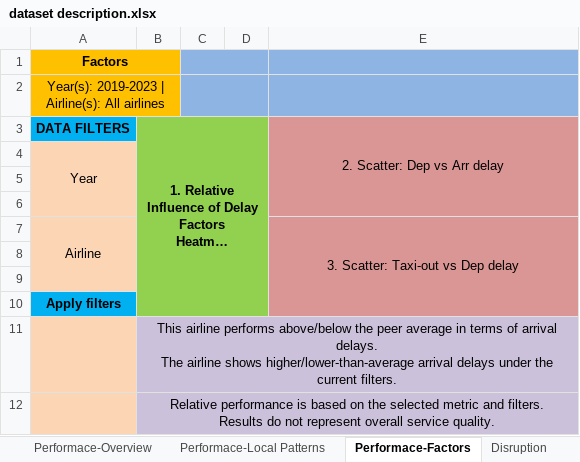
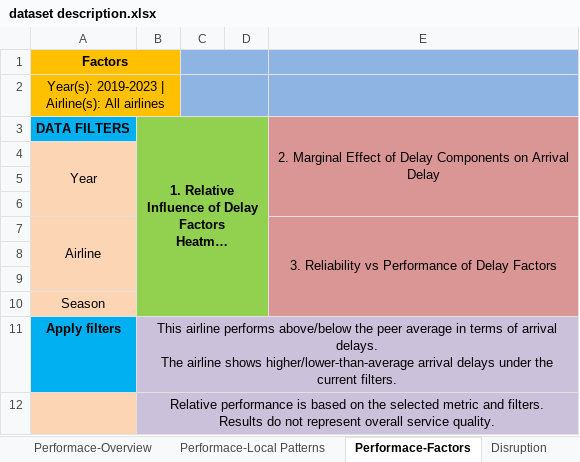
Before and after one commit to nguyenminhthuy/flights-analytics, an Excel workbook: data/dataset description.xlsx, sheet Performace-Factors, drawn as a sheet; long unchanged cells end in …; values as stored, in another font and other column widths than the file's, no borders; removed rows and columns are numbered as before the commit, all else as after; ↵ is a line break in a cell; the diff names each change by its address in the sheet, - before the commit and + after, or states it on an @@ line.

```diff
--- a/data/dataset description.xlsx (sheet Performace-Factors)
+++ b/data/dataset description.xlsx (sheet Performace-Factors)
-B3:D10 merged
+B3:D10 merged
-E3: 2. Scatter: Dep vs Arr delay
+E3: 2. Marginal Effect of Delay Components on Arrival Delay
-E7: 3. Scatter: Taxi-out vs Dep delay
+E7: 3. Reliability vs Performance of Delay Factors
-E7:E10 merged
+E7:E10 merged
+row 10: Season
-B11: (empty)
+B11: This airline performs above/below the peer average in terms of arrival delays. ↵ The airline shows higher/lower-than-average arrival delays under the current filters.
-B11:D11 fill: #92D050
+B11:D11 fill: #CCC1DA
+B11:E11 merged
-E11 fill: #D99694
+E11 fill: #CCC1DA
-row 11:  | This airline performs above/below the peer average in terms of arrival delays. ↵ The airline shows higher/lower-than-average arrival delays under the current filters.
```
Also changed, not shown: 1 other file.
